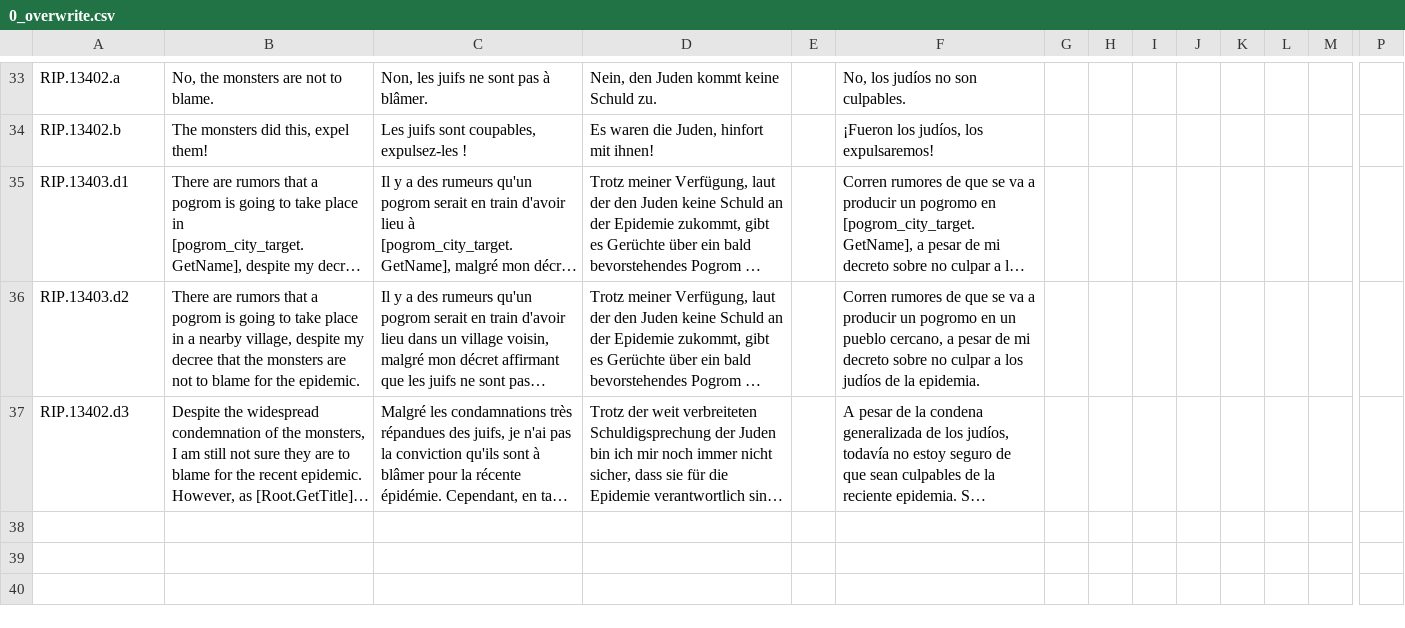
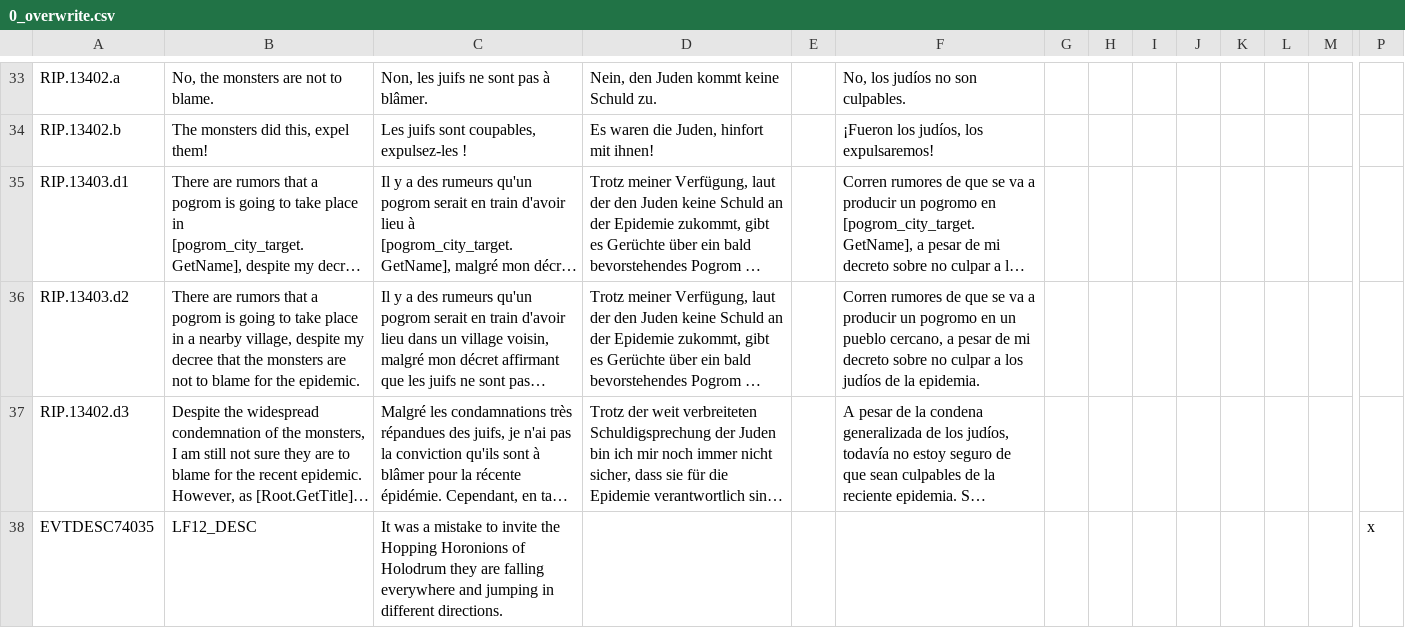
Before and after one commit to locustgate/Hylian-Kings, a CSV file: Hylian Kings/localisation/0_overwrite.csv, drawn as a sheet; only a part is shown, gaps mark what is left out; long unchanged cells end in …; rows hold the shown columns only; the diff names each change by its address in the sheet, - before the commit and + after, or states it on an @@ line.

```diff
--- a/Hylian Kings/localisation/0_overwrite.csv
+++ b/Hylian Kings/localisation/0_overwrite.csv
+row 38: EVTDESC74035 | LF12_DESC | It was a mistake to invite the Hopping Horonions of Holodrum they are falling everywhere and jumping in different directions. |  |  |  |  |  |  |  |  |  |  | x
```
Also changed, not shown: Hylian Kings/localisation/hk_religion.csv, 47 other files.
